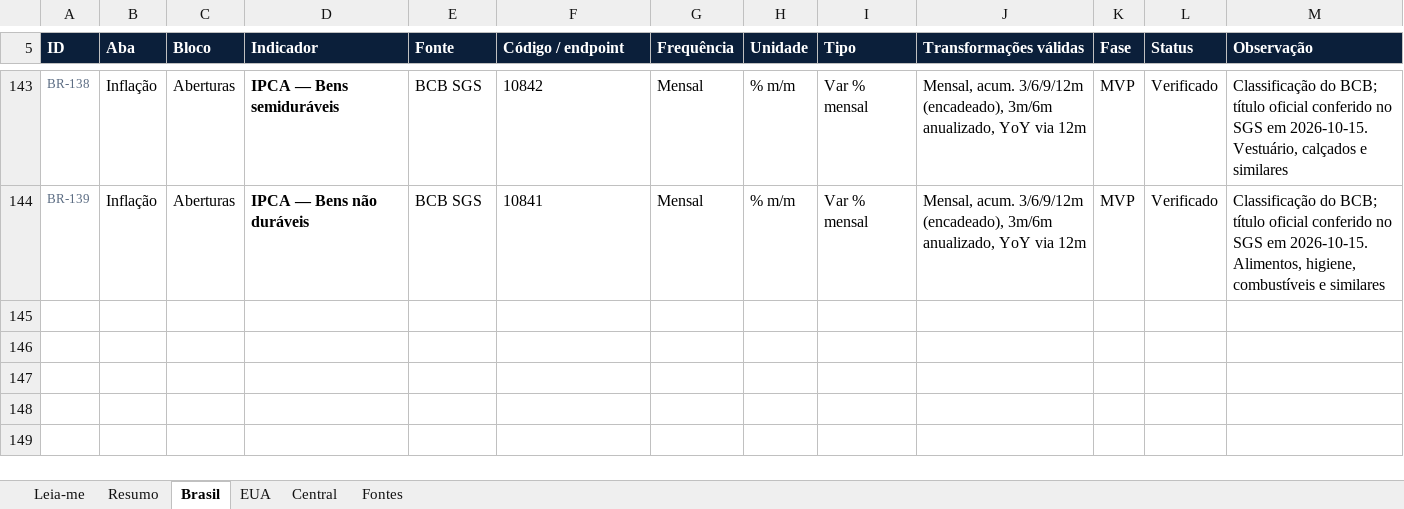
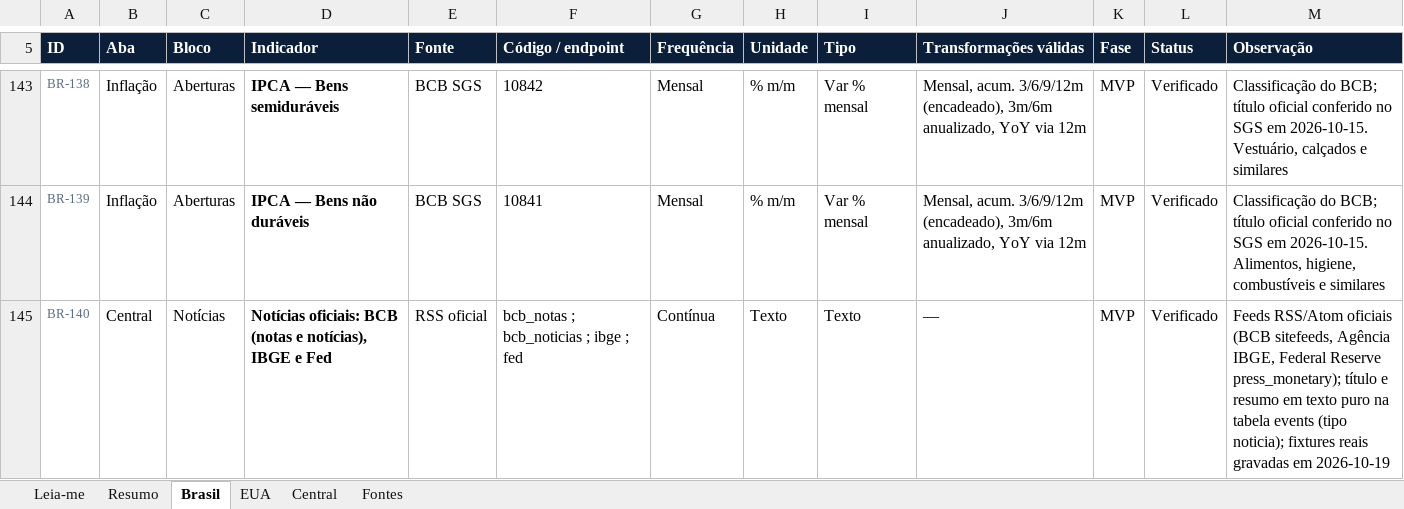
Before and after one commit to dudu-rssf/argus, an Excel workbook: docs/catalogo/Argus_Catalogo_de_Dados.xlsx, sheet Brasil, drawn as a sheet; only a part is shown, gaps mark what is left out; values as stored, in another font and other column widths than the file's, no borders; conditional formats not drawn; the diff names each change by its address in the sheet, - before the commit and + after, or states it on an @@ line.

```diff
--- a/docs/catalogo/Argus_Catalogo_de_Dados.xlsx (sheet Brasil)
+++ b/docs/catalogo/Argus_Catalogo_de_Dados.xlsx (sheet Brasil)
+row 145: BR-140 | Central | Notícias | Notícias oficiais: BCB (notas e notícias), IBGE e Fed | RSS oficial | bcb_notas ; bcb_noticias ; ibge ; fed | Contínua | Texto | Texto | — | MVP | Verificado | Feeds RSS/Atom oficiais (BCB sitefeeds, Agência IBGE, Federal Reserve press_monetary); título e resumo em texto puro na tabela events (tipo noticia); fixtures reais gravadas em 2026-10-19
```
Also changed, not shown: sheet Resumo, 12 other files.
